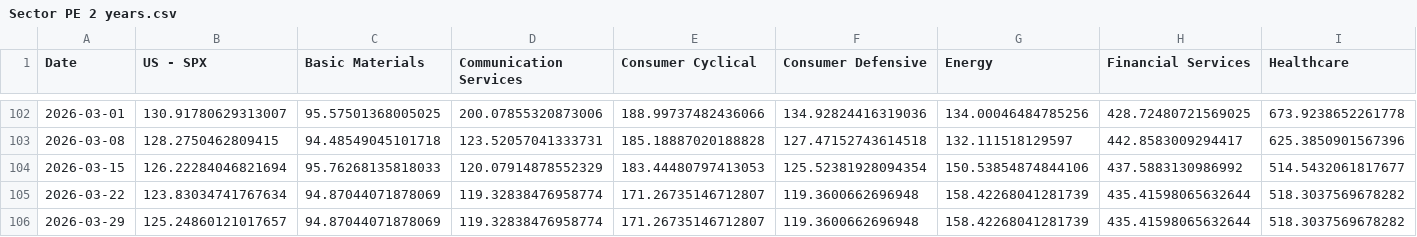
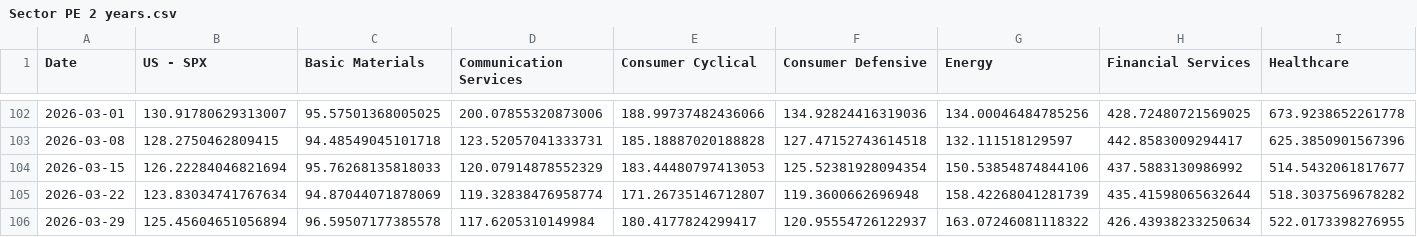
Before and after one commit to WilsonLok1226/datawrapper-csv, a CSV file: Sector PE 2 years.csv, drawn as a sheet; only a part is shown, gaps mark what is left out; the diff covers the shown part only; the diff names each change by its address in the sheet, - before the commit and + after, or states it on an @@ line.

Commit message:
Auto-update CSV with latest sales data

```diff
--- a/Sector PE 2 years.csv
+++ b/Sector PE 2 years.csv
-B106 (US - SPX): 125.24860121017657
+B106 (US - SPX): 125.45604651056894
-C106 (Basic Materials): 94.87044071878069
+C106 (Basic Materials): 96.59507177385578
-D106 (Communication Services): 119.32838476958774
+D106 (Communication Services): 117.6205310149984
-E106 (Consumer Cyclical): 171.26735146712807
+E106 (Consumer Cyclical): 180.4177824299417
-F106 (Consumer Defensive): 119.3600662696948
+F106 (Consumer Defensive): 120.95554726122937
-G106 (Energy): 158.42268041281739
+G106 (Energy): 163.07246081118322
-H106 (Financial Services): 435.41598065632644
+H106 (Financial Services): 426.43938233250634
-I106 (Healthcare): 518.3037569678282
+I106 (Healthcare): 522.0173398276955
```
Also changed, not shown: 4 edited cells elsewhere in this file.
